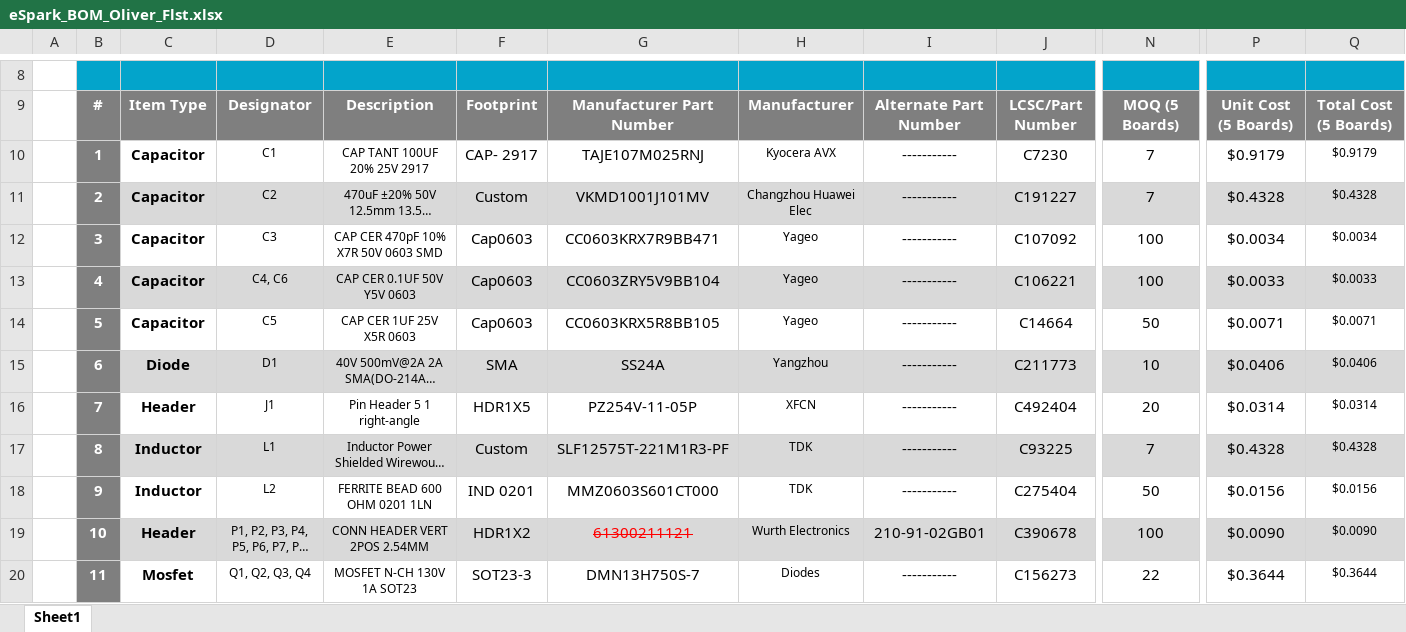
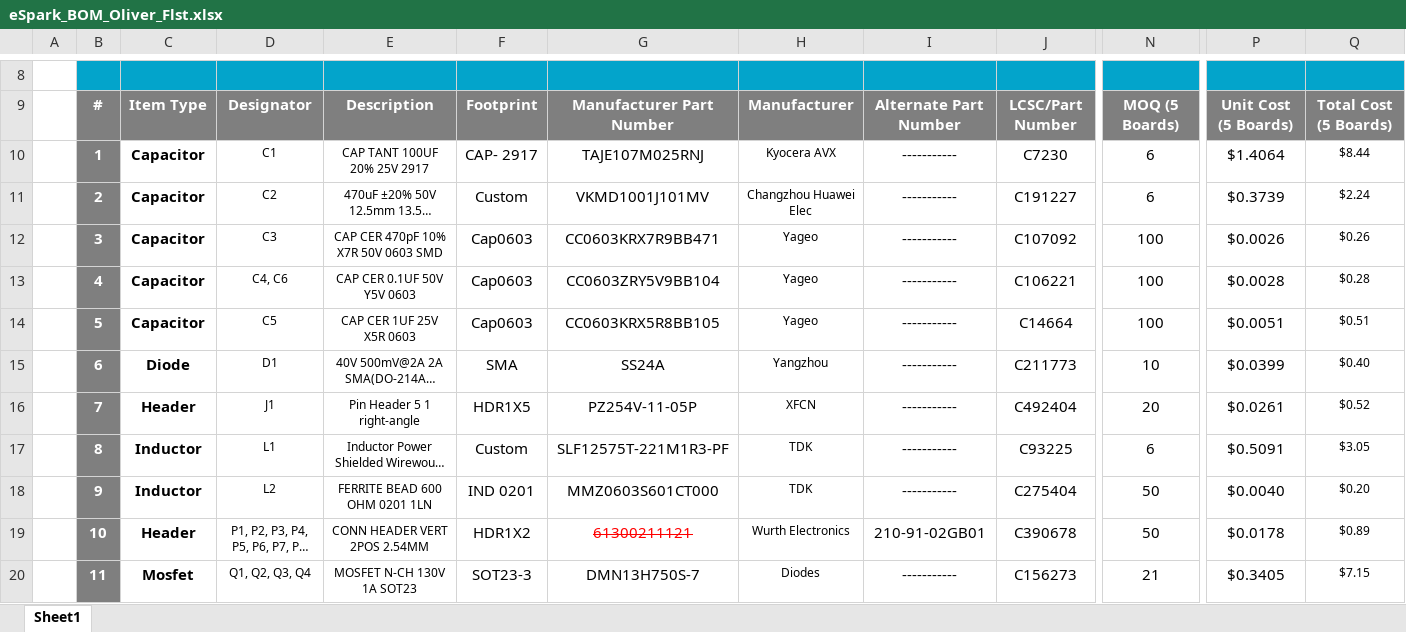
Before and after one commit to eSpark-Backup/flst, an Excel workbook: Deliverables/BOM/eSpark_BOM_Oliver_Flst.xlsx, sheet Sheet1, drawn as a sheet; only a part is shown, gaps mark what is left out; long unchanged cells end in …; values as stored, in another font and other column widths than the file's, no borders; charts and pictures not drawn; the diff covers the shown part only; the diff names each change by its address in the sheet, - before the commit and + after, or states it on an @@ line.

```diff
--- a/Deliverables/BOM/eSpark_BOM_Oliver_Flst.xlsx (sheet Sheet1)
+++ b/Deliverables/BOM/eSpark_BOM_Oliver_Flst.xlsx (sheet Sheet1)
-N10:N11: 7
+N10:N11: 6
-P10: $0.9179
+P10: $1.4064
-Q10: $0.9179
+Q10: $8.44
-C11:Q11 fill: #D9D9D9
+C11:Q11 fill: none
-P11: $0.4328
+P11: $0.3739
-Q11: $0.4328
+Q11: $2.24
-P12: $0.0034
+P12: $0.0026
-Q12: $0.0034
+Q12: $0.26
-C13:Q13 fill: #D9D9D9
+C13:Q13 fill: none
-P13: $0.0033
+P13: $0.0028
-Q13: $0.0033
+Q13: $0.28
-N14: 50
+N14: 100
-P14: $0.0071
+P14: $0.0051
-Q14: $0.0071
+Q14: $0.51
-C15:Q15 fill: #D9D9D9
+C15:Q15 fill: none
-P15: $0.0406
+P15: $0.0399
-Q15: $0.0406
+Q15: $0.40
-P16: $0.0314
+P16: $0.0261
-Q16: $0.0314
+Q16: $0.52
-C17:Q17 fill: #D9D9D9
+C17:Q17 fill: none
-N17: 7
+N17: 6
-P17: $0.4328
+P17: $0.5091
-Q17: $0.4328
+Q17: $3.05
-P18: $0.0156
+P18: $0.0040
-Q18: $0.0156
+Q18: $0.20
-C19:Q19 fill: #D9D9D9
+C19:Q19 fill: none
-N19: 100
+N19: 50
-P19: $0.0090
+P19: $0.0178
-Q19: $0.0090
+Q19: $0.89
-N20: 22
+N20: 21
-P20: $0.3644
+P20: $0.3405
-Q20: $0.3644
+Q20: $7.15
```
Also changed, not shown: 29 edited cells and cell formats elsewhere in this sheet, 7 other files.
